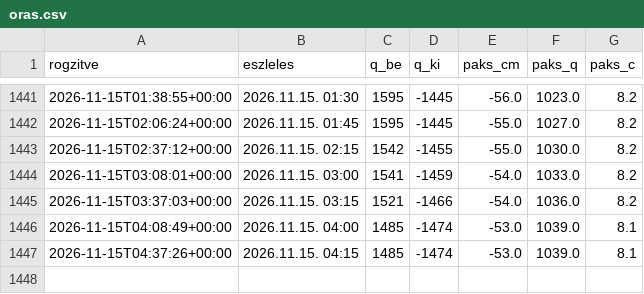
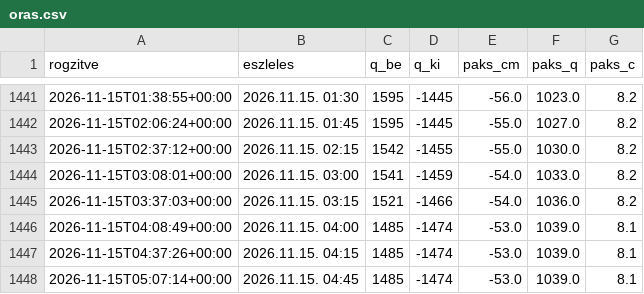
Before and after one commit to lpapp68/basin, a CSV file: archiv/oras.csv, drawn as a sheet; only a part is shown, gaps mark what is left out; the diff names each change by its address in the sheet, - before the commit and + after, or states it on an @@ line.

```diff
--- a/archiv/oras.csv
+++ b/archiv/oras.csv
+row 1448: 2026-11-15T05:07:14+00:00 | 2026.11.15. 04:45 | 1485 | -1474 | -53.0 | 1039.0 | 8.1
```
Also changed, not shown: archiv/duna_napi.csv, archiv/napi.csv, 2 other files.
